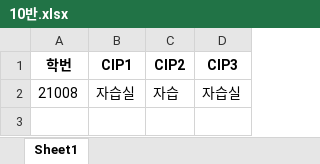
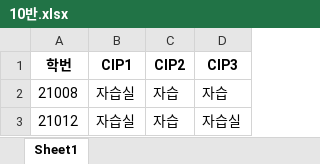
Before and after one commit to AERISstudio/cipchecker, an Excel workbook: 10반.xlsx, sheet Sheet1, drawn as a sheet; values as stored, in another font and other column widths than the file's, no borders; the diff names each change by its address in the sheet, - before the commit and + after, or states it on an @@ line.

```diff
--- a/10반.xlsx (sheet Sheet1)
+++ b/10반.xlsx (sheet Sheet1)
-D2 (CIP3): 자습실
+D2 (CIP3): 자습
+row 3: 21012 | 자습실 | 자습 | 자습실
```
Also changed, not shown: 5 other files.
